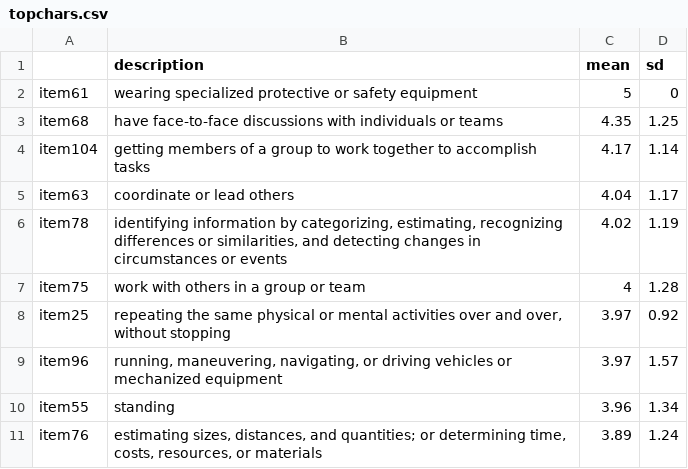
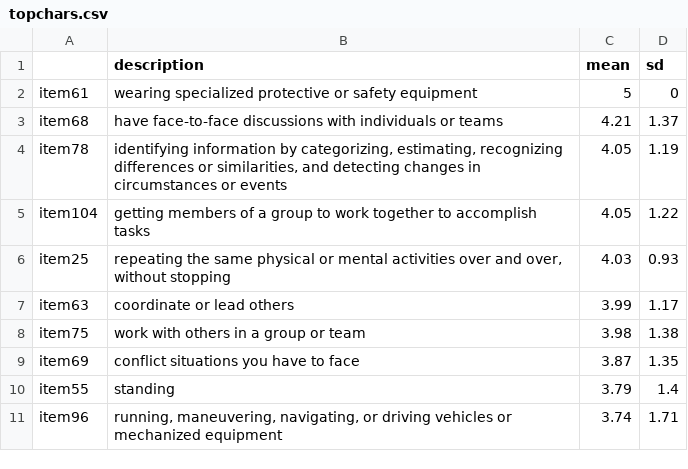
Before and after one commit to jtkulas/JDR, a CSV file: topchars.csv, drawn as a sheet.

```diff
--- a/topchars.csv
+++ b/topchars.csv
@@ -2,10 +2,10 @@
 "item61","wearing specialized protective or safety equipment",5,0
-"item68","have face-to-face discussions with individuals or teams",4.35,1.25
-"item104","getting members of a group to work together to accomplish tasks",4.17,1.14
-"item63","coordinate or lead others",4.04,1.17
-"item78","identifying information by categorizing, estimating, recognizing differences or similarities, and detecting changes in circumstances or events",4.02,1.19
-"item75","work with others in a group or team",4,1.28
-"item25","repeating the same physical or mental activities over and over, without stopping",3.97,0.92
-"item96","running, maneuvering, navigating, or driving vehicles or mechanized equipment",3.97,1.57
-"item55","standing",3.96,1.34
-"item76","estimating sizes, distances, and quantities; or determining time, costs, resources, or materials",3.89,1.24
+"item68","have face-to-face discussions with individuals or teams",4.21,1.37
+"item78","identifying information by categorizing, estimating, recognizing differences or similarities, and detecting changes in circumstances or events",4.05,1.19
+"item104","getting members of a group to work together to accomplish tasks",4.05,1.22
+"item25","repeating the same physical or mental activities over and over, without stopping",4.03,0.93
+"item63","coordinate or lead others",3.99,1.17
+"item75","work with others in a group or team",3.98,1.38
+"item69"," conflict situations you have to face",3.87,1.35
+"item55","standing",3.79,1.4
+"item96","running, maneuvering, navigating, or driving vehicles or mechanized equipment",3.74,1.71
```
Also changed, not shown: bottomchallenge.csv, bottomchars.csv, 14 other files.
